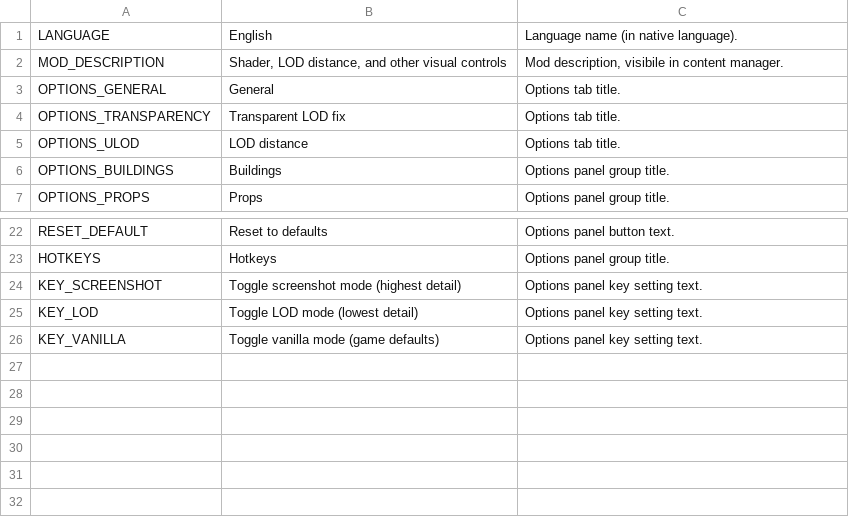
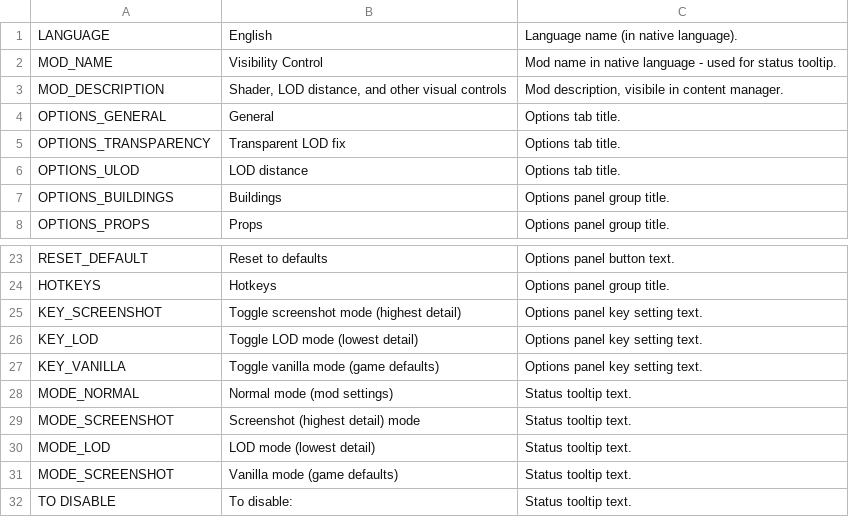
Before and after one commit to algernon-A/VisibilityControl, a CSV file: Translations/en-EN.csv, drawn as a sheet; only a part is shown, gaps mark what is left out; the diff names each change by its address in the sheet, - before the commit and + after, or states it on an @@ line.

Commit message:
Mirror ULOD's mode feedback via free camera button.

```diff
--- a/Translations/en-EN.csv
+++ b/Translations/en-EN.csv
+row 2: MOD_NAME | Visibility Control | Mod name in native language - used for status tooltip.
+row 28: MODE_NORMAL | Normal mode (mod settings) | Status tooltip text.
+row 29: MODE_SCREENSHOT | Screenshot (highest detail) mode | Status tooltip text.
+row 30: MODE_LOD | LOD mode (lowest detail) | Status tooltip text.
+row 31: MODE_SCREENSHOT | Vanilla mode (game defaults) | Status tooltip text.
+row 32: TO DISABLE | To disable: | Status tooltip text.
```
Also changed, not shown: 1 other file.
